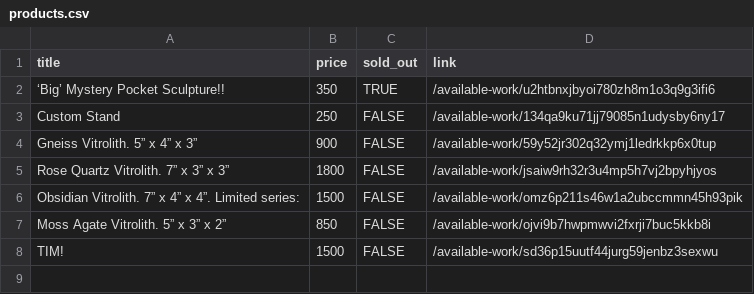
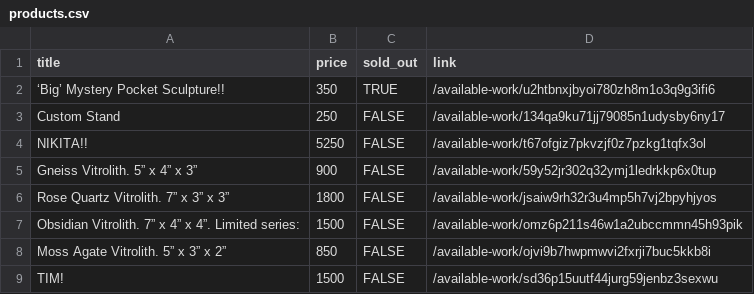
Before and after one commit to hadley/available-work, a CSV file: products.csv, drawn as a sheet; the diff names each change by its address in the sheet, - before the commit and + after, or states it on an @@ line.

```diff
--- a/products.csv
+++ b/products.csv
+row 4: NIKITA!! | 5250 | FALSE | /available-work/t67ofgiz7pkvzjf0z7pzkg1tqfx3ol
```
